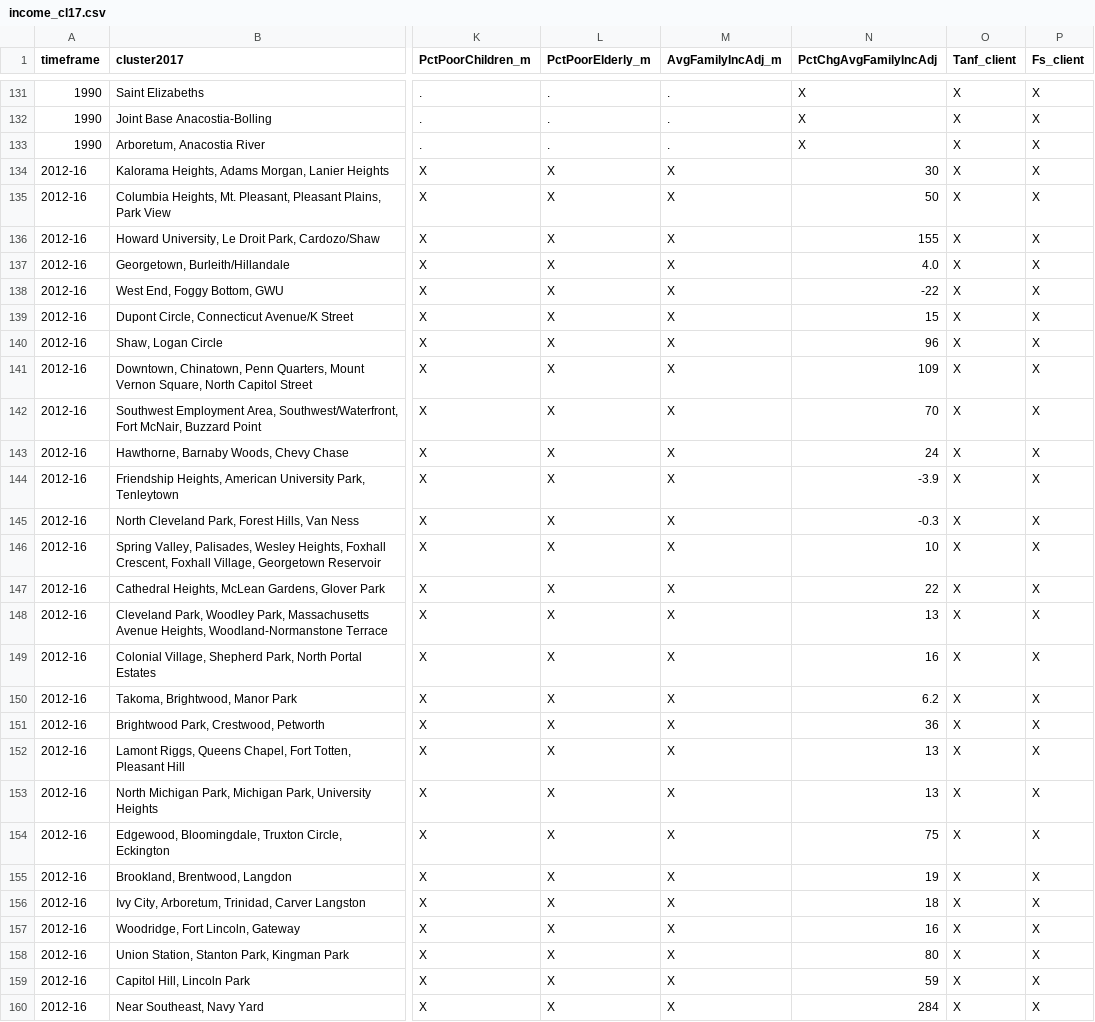
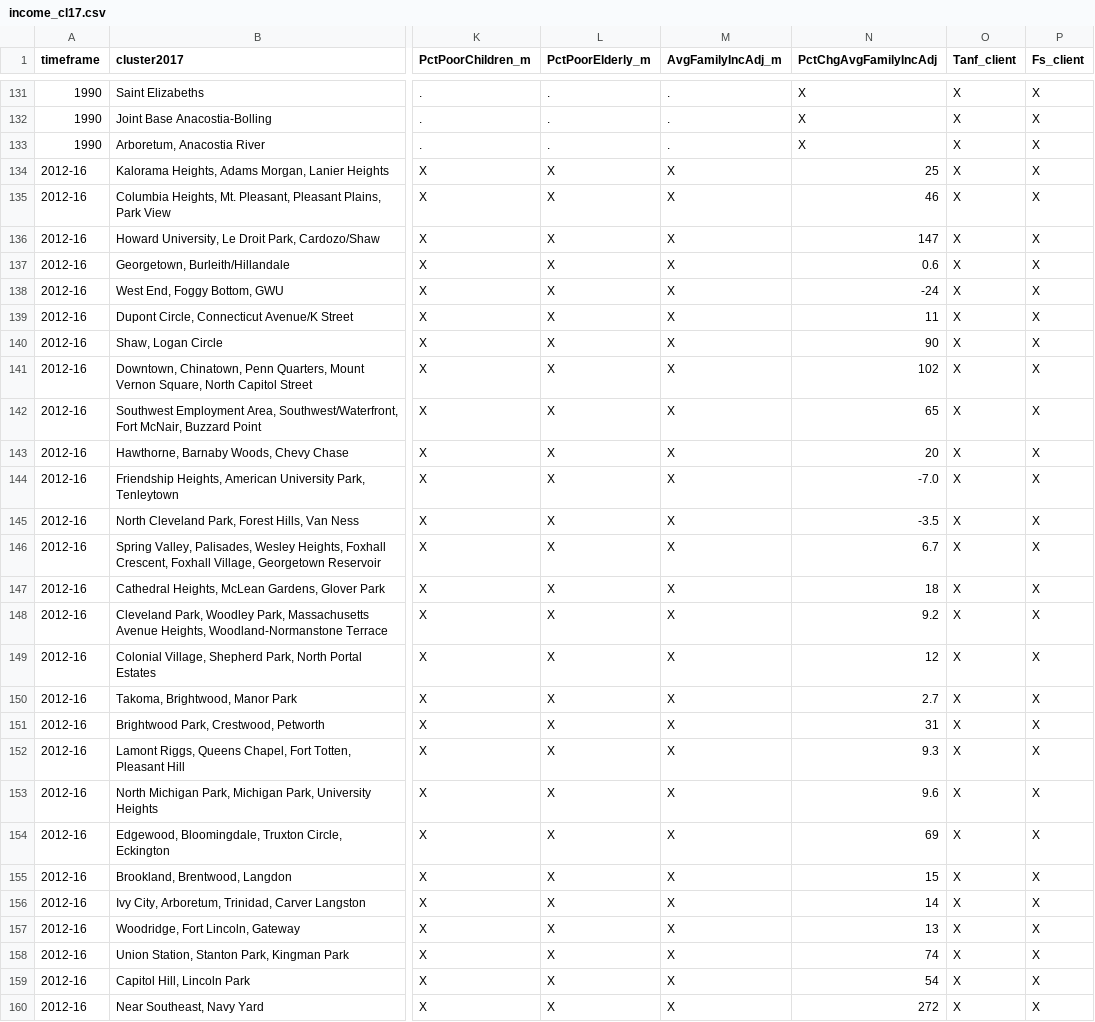
Before and after one commit to UI-Research/greaterdc-map-data, a CSV file: income/income_cl17.csv, drawn as a sheet; only a part is shown, gaps mark what is left out; the diff covers the shown part only; the diff names each change by its address in the sheet, - before the commit and + after, or states it on an @@ line.

```diff
--- a/income/income_cl17.csv
+++ b/income/income_cl17.csv
-N134 (PctChgAvgFamilyIncAdj): 30
+N134 (PctChgAvgFamilyIncAdj): 25
-N135 (PctChgAvgFamilyIncAdj): 50
+N135 (PctChgAvgFamilyIncAdj): 46
-N136 (PctChgAvgFamilyIncAdj): 155
+N136 (PctChgAvgFamilyIncAdj): 147
-N137 (PctChgAvgFamilyIncAdj): 4.0
+N137 (PctChgAvgFamilyIncAdj): 0.6
-N138 (PctChgAvgFamilyIncAdj): -22
+N138 (PctChgAvgFamilyIncAdj): -24
-N139 (PctChgAvgFamilyIncAdj): 15
+N139 (PctChgAvgFamilyIncAdj): 11
-N140 (PctChgAvgFamilyIncAdj): 96
+N140 (PctChgAvgFamilyIncAdj): 90
-N141 (PctChgAvgFamilyIncAdj): 109
+N141 (PctChgAvgFamilyIncAdj): 102
-N142 (PctChgAvgFamilyIncAdj): 70
+N142 (PctChgAvgFamilyIncAdj): 65
-N143 (PctChgAvgFamilyIncAdj): 24
+N143 (PctChgAvgFamilyIncAdj): 20
-N144 (PctChgAvgFamilyIncAdj): -3.9
+N144 (PctChgAvgFamilyIncAdj): -7.0
-N145 (PctChgAvgFamilyIncAdj): -0.3
+N145 (PctChgAvgFamilyIncAdj): -3.5
-N146 (PctChgAvgFamilyIncAdj): 10
+N146 (PctChgAvgFamilyIncAdj): 6.7
-N147 (PctChgAvgFamilyIncAdj): 22
+N147 (PctChgAvgFamilyIncAdj): 18
-N148 (PctChgAvgFamilyIncAdj): 13
+N148 (PctChgAvgFamilyIncAdj): 9.2
-N149 (PctChgAvgFamilyIncAdj): 16
+N149 (PctChgAvgFamilyIncAdj): 12
-N150 (PctChgAvgFamilyIncAdj): 6.2
+N150 (PctChgAvgFamilyIncAdj): 2.7
-N151 (PctChgAvgFamilyIncAdj): 36
+N151 (PctChgAvgFamilyIncAdj): 31
-N152 (PctChgAvgFamilyIncAdj): 13
+N152 (PctChgAvgFamilyIncAdj): 9.3
-N153 (PctChgAvgFamilyIncAdj): 13
+N153 (PctChgAvgFamilyIncAdj): 9.6
-N154 (PctChgAvgFamilyIncAdj): 75
+N154 (PctChgAvgFamilyIncAdj): 69
-N155 (PctChgAvgFamilyIncAdj): 19
+N155 (PctChgAvgFamilyIncAdj): 15
-N156 (PctChgAvgFamilyIncAdj): 18
+N156 (PctChgAvgFamilyIncAdj): 14
-N157 (PctChgAvgFamilyIncAdj): 16
+N157 (PctChgAvgFamilyIncAdj): 13
-N158 (PctChgAvgFamilyIncAdj): 80
+N158 (PctChgAvgFamilyIncAdj): 74
-N159 (PctChgAvgFamilyIncAdj): 59
+N159 (PctChgAvgFamilyIncAdj): 54
-N160 (PctChgAvgFamilyIncAdj): 284
+N160 (PctChgAvgFamilyIncAdj): 272
```
Also changed, not shown: 59 edited cells elsewhere in this file, income/income_anc12.csv, income/income_cnty.csv, 13 other files.
